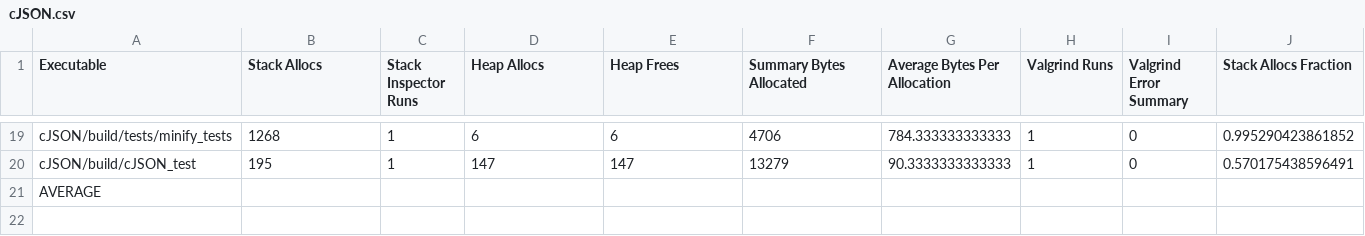
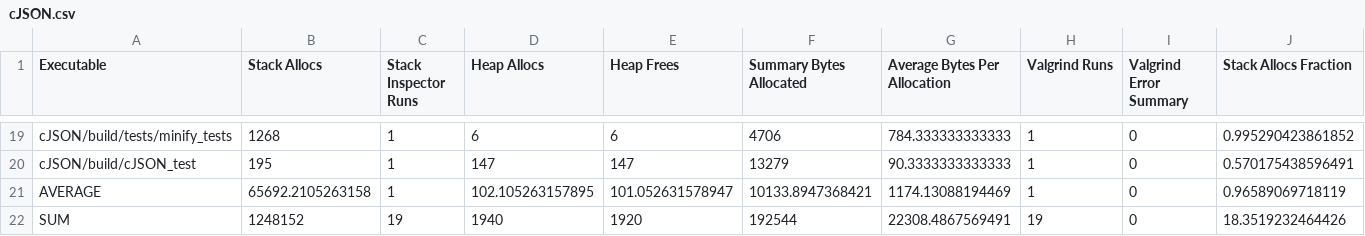
Before and after one commit to c71n93/alloc-inspector, a CSV file: results/c/cJSON.csv, drawn as a sheet; only a part is shown, gaps mark what is left out; removed rows and columns are numbered as before the commit, all else as after; rows hold the shown columns only; the diff covers the shown part only; the diff names each change by its address in the sheet, - before the commit and + after, or states it on an @@ line.

```diff
--- a/results/c/cJSON.csv
+++ b/results/c/cJSON.csv
-B21 (Stack Allocs): (empty)
+B21 (Stack Allocs): 65692.2105263158
-C21 (Stack Inspector Runs): (empty)
+C21 (Stack Inspector Runs): 1
-D21 (Heap Allocs): (empty)
+D21 (Heap Allocs): 102.105263157895
-E21 (Heap Frees): (empty)
+E21 (Heap Frees): 101.052631578947
-F21 (Summary Bytes Allocated): (empty)
+F21 (Summary Bytes Allocated): 10133.8947368421
-G21 (Average Bytes Per Allocation): (empty)
+G21 (Average Bytes Per Allocation): 1174.13088194469
-H21 (Valgrind Runs): (empty)
+H21 (Valgrind Runs): 1
-I21 (Valgrind Error Summary): (empty)
+I21 (Valgrind Error Summary): 0
-J21 (Stack Allocs Fraction): (empty)
+J21 (Stack Allocs Fraction): 0.96589069718119
-row 22: (empty)
+row 22: SUM | 1248152 | 19 | 1940 | 1920 | 192544 | 22308.4867569491 | 19 | 0 | 18.3519232464426
```
Also changed, not shown: 2 edited cells elsewhere in this file, results/c++/final.csv, results/c++/fmt.csv, 4 other files.
